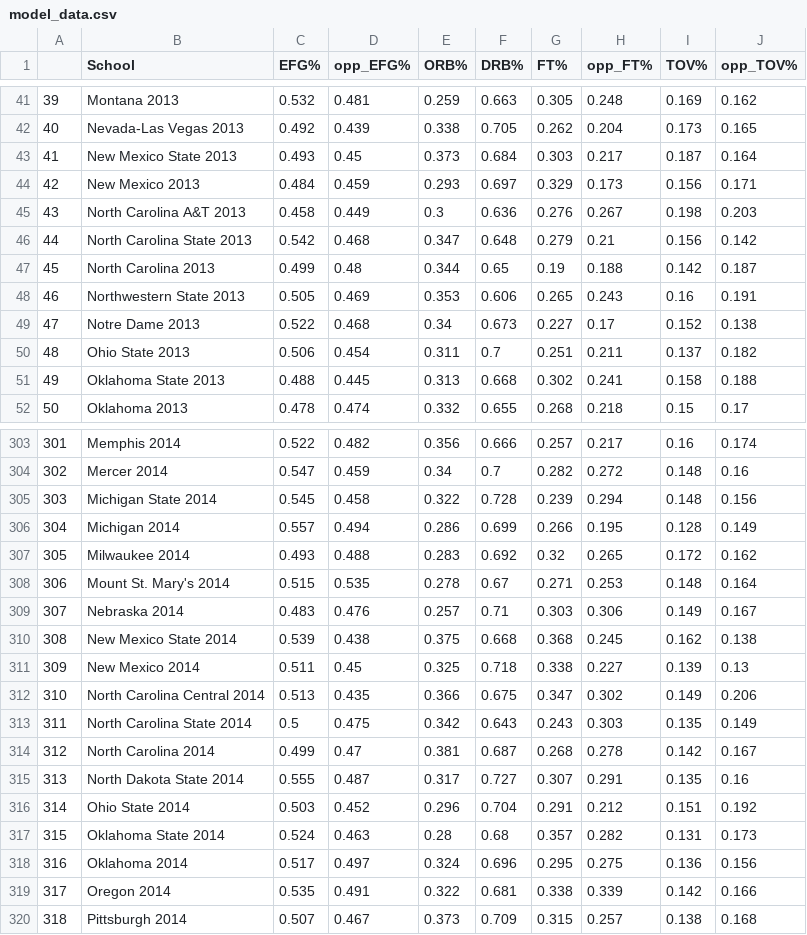
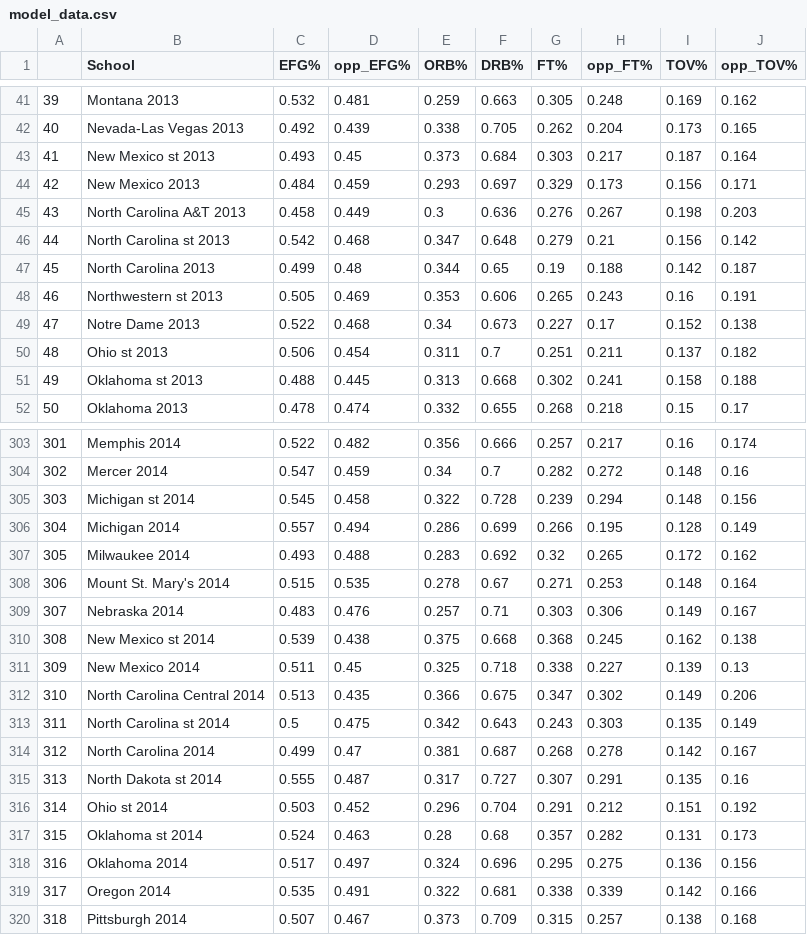
Before and after one commit to geerc/bracketlytics, a CSV file: new_model/data/model_data.csv, drawn as a sheet; only a part is shown, gaps mark what is left out; the diff covers the shown part only.

Commit message:
replace state with st

```diff
--- a/new_model/data/model_data.csv
+++ b/new_model/data/model_data.csv
@@ -42,11 +42,11 @@
 40,Nevada-Las Vegas 2013,0.492,0.439,0.338,0.705,0.262,0.204,0.173,0.165
-41,New Mexico State 2013,0.493,0.45,0.373,0.684,0.303,0.217,0.187,0.164
+41,New Mexico st 2013,0.493,0.45,0.373,0.684,0.303,0.217,0.187,0.164
 42,New Mexico 2013,0.484,0.459,0.293,0.697,0.329,0.173,0.156,0.171
 43,North Carolina A&T 2013,0.458,0.449,0.3,0.636,0.276,0.267,0.198,0.203
-44,North Carolina State 2013,0.542,0.468,0.347,0.648,0.279,0.21,0.156,0.142
+44,North Carolina st 2013,0.542,0.468,0.347,0.648,0.279,0.21,0.156,0.142
 45,North Carolina 2013,0.499,0.48,0.344,0.65,0.19,0.188,0.142,0.187
-46,Northwestern State 2013,0.505,0.469,0.353,0.606,0.265,0.243,0.16,0.191
+46,Northwestern st 2013,0.505,0.469,0.353,0.606,0.265,0.243,0.16,0.191
 47,Notre Dame 2013,0.522,0.468,0.34,0.673,0.227,0.17,0.152,0.138
-48,Ohio State 2013,0.506,0.454,0.311,0.7,0.251,0.211,0.137,0.182
-49,Oklahoma State 2013,0.488,0.445,0.313,0.668,0.302,0.241,0.158,0.188
+48,Ohio st 2013,0.506,0.454,0.311,0.7,0.251,0.211,0.137,0.182
+49,Oklahoma st 2013,0.488,0.445,0.313,0.668,0.302,0.241,0.158,0.188
 50,Oklahoma 2013,0.478,0.474,0.332,0.655,0.268,0.218,0.15,0.17
@@ -304,3 +304,3 @@
 302,Mercer 2014,0.547,0.459,0.34,0.7,0.282,0.272,0.148,0.16
-303,Michigan State 2014,0.545,0.458,0.322,0.728,0.239,0.294,0.148,0.156
+303,Michigan st 2014,0.545,0.458,0.322,0.728,0.239,0.294,0.148,0.156
 304,Michigan 2014,0.557,0.494,0.286,0.699,0.266,0.195,0.128,0.149
@@ -309,10 +309,10 @@
 307,Nebraska 2014,0.483,0.476,0.257,0.71,0.303,0.306,0.149,0.167
-308,New Mexico State 2014,0.539,0.438,0.375,0.668,0.368,0.245,0.162,0.138
+308,New Mexico st 2014,0.539,0.438,0.375,0.668,0.368,0.245,0.162,0.138
 309,New Mexico 2014,0.511,0.45,0.325,0.718,0.338,0.227,0.139,0.13
 310,North Carolina Central 2014,0.513,0.435,0.366,0.675,0.347,0.302,0.149,0.206
-311,North Carolina State 2014,0.5,0.475,0.342,0.643,0.243,0.303,0.135,0.149
+311,North Carolina st 2014,0.5,0.475,0.342,0.643,0.243,0.303,0.135,0.149
 312,North Carolina 2014,0.499,0.47,0.381,0.687,0.268,0.278,0.142,0.167
-313,North Dakota State 2014,0.555,0.487,0.317,0.727,0.307,0.291,0.135,0.16
-314,Ohio State 2014,0.503,0.452,0.296,0.704,0.291,0.212,0.151,0.192
-315,Oklahoma State 2014,0.524,0.463,0.28,0.68,0.357,0.282,0.131,0.173
+313,North Dakota st 2014,0.555,0.487,0.317,0.727,0.307,0.291,0.135,0.16
+314,Ohio st 2014,0.503,0.452,0.296,0.704,0.291,0.212,0.151,0.192
+315,Oklahoma st 2014,0.524,0.463,0.28,0.68,0.357,0.282,0.131,0.173
 316,Oklahoma 2014,0.517,0.497,0.324,0.696,0.295,0.275,0.136,0.156
```
Also changed, not shown: 71 edited cells elsewhere in this file.
